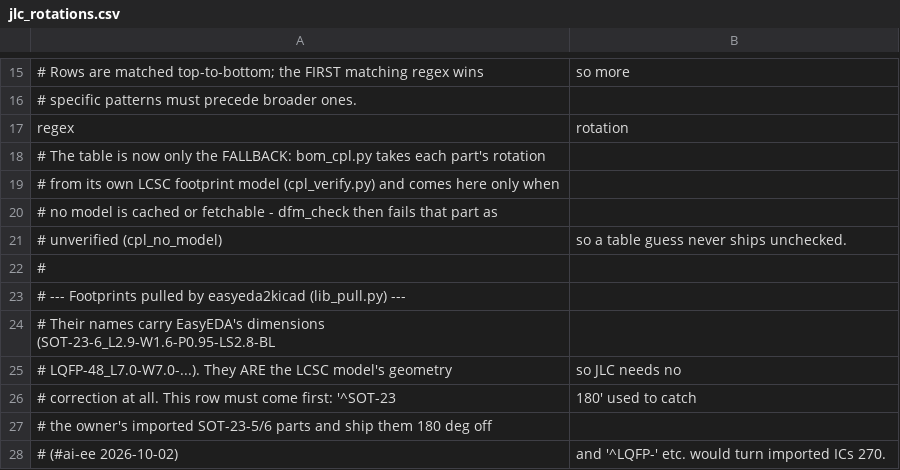
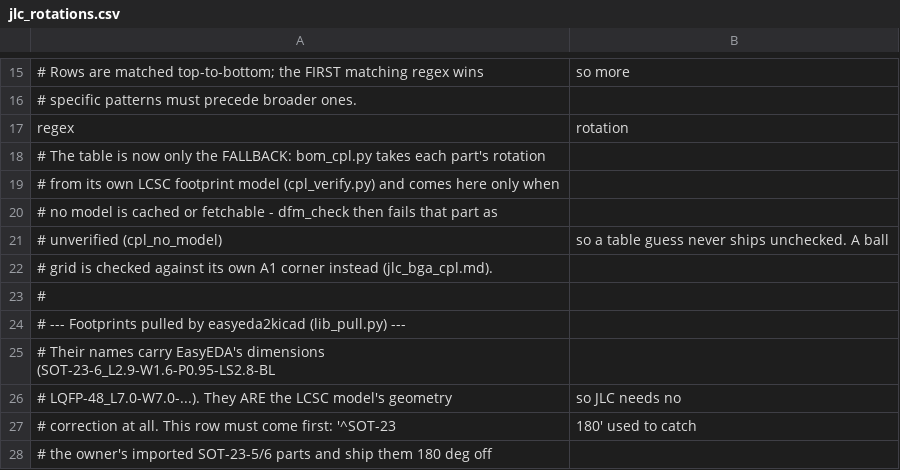
Before and after one commit to Hive-RSI-Lab/hive-hwde, a CSV file: reference/jlc_rotations.csv, drawn as a sheet; only a part is shown, gaps mark what is left out; the shorter side is filled out with more unchanged rows.

```diff
--- a/reference/jlc_rotations.csv
+++ b/reference/jlc_rotations.csv
@@ -20,3 +20,4 @@ regex,rotation
 # no model is cached or fetchable - dfm_check then fails that part as
-# unverified (cpl_no_model), so a table guess never ships unchecked.
+# unverified (cpl_no_model), so a table guess never ships unchecked. A ball
+# grid is checked against its own A1 corner instead (jlc_bga_cpl.md).
 #
```
Also changed, not shown: 7 other files.
